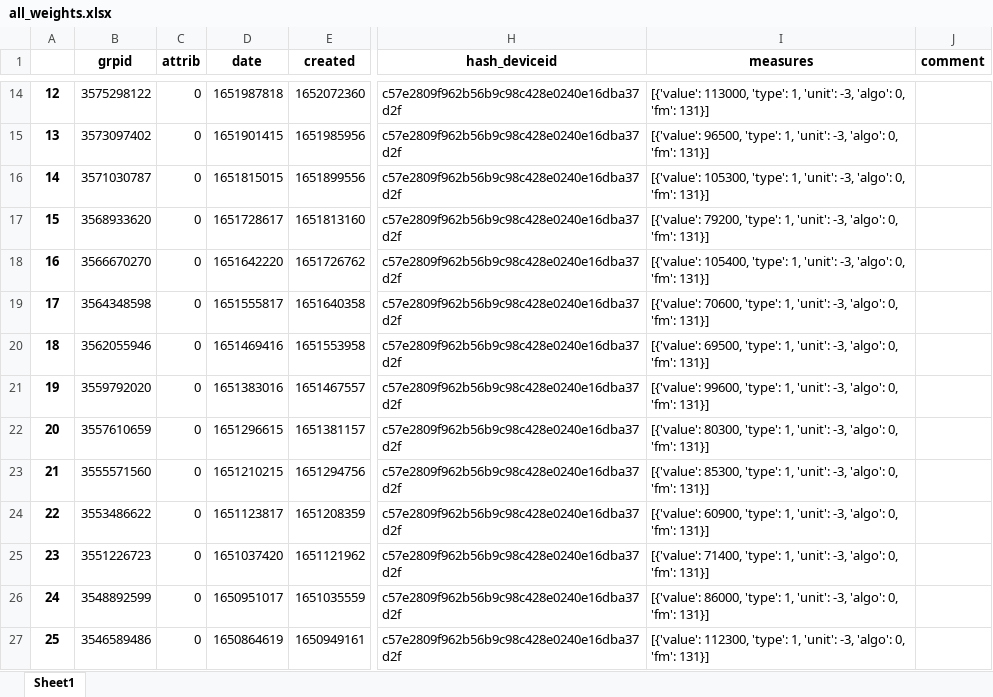
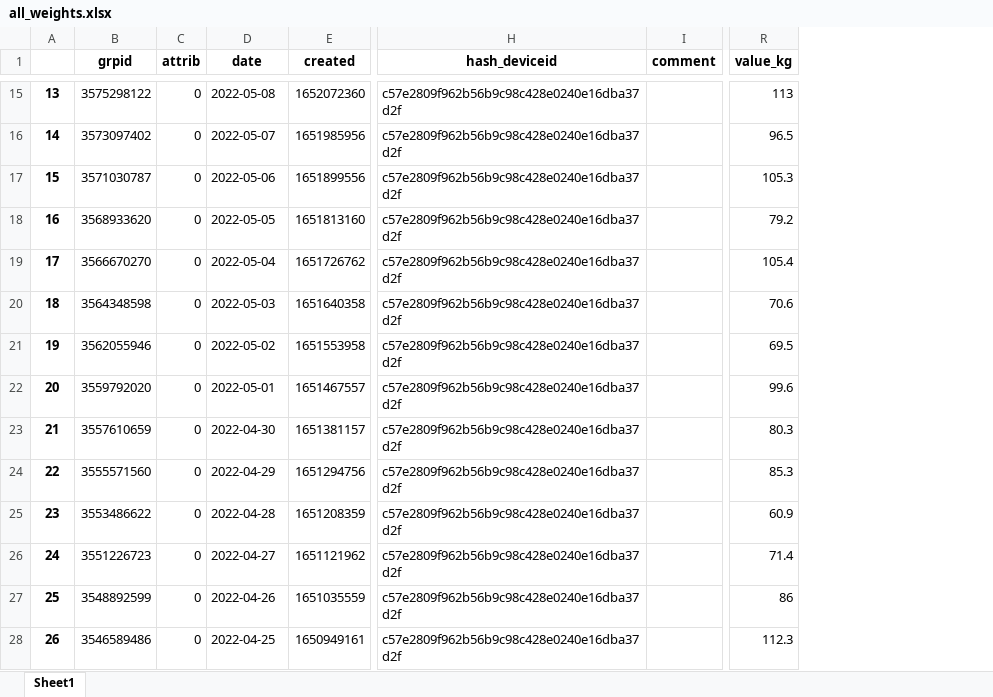
Before and after one commit to withings-sas/api-oauth2-python, an Excel workbook: all_weights.xlsx, sheet Sheet1, drawn as a sheet; only a part is shown, gaps mark what is left out; values as stored, in another font and other column widths than the file's, no borders; removed rows and columns are numbered as before the commit, all else as after; the diff covers the shown part only; the diff names each change by its address in the sheet, - before the commit and + after, or states it on an @@ line.

```diff
--- a/all_weights.xlsx (sheet Sheet1)
+++ b/all_weights.xlsx (sheet Sheet1)
-column I (measures), rows 14-27: [{'value': 113000, 'type': 1, 'unit': -3, 'algo': 0, 'fm': 131}] | [{'value': 96500, 'type': 1, 'unit': -3, 'algo': 0, 'fm': 131}] | [{'value': 105300, 'type': 1, 'unit': -3, 'algo': 0, 'fm': 131}] | [{'value': 79200, 'type': 1, 'unit': -3, 'algo': 0, 'fm': 131}] | [{'value': 105400, 'type': 1, 'unit': -3, 'algo': 0, 'fm': 131}] | [{'value': 70600, 'type': 1, 'unit': -3, 'algo': 0, 'fm': 131}] | [{'value': 69500, 'type': 1, 'unit': -3, 'algo': 0, 'fm': 131}] | [{'value': 99600, 'type': 1, 'unit': -3, 'algo': 0, 'fm': 131}] | [{'value': 80300, 'type': 1, 'unit': -3, 'algo': 0, 'fm': 131}] | [{'value': 85300, 'type': 1, 'unit': -3, 'algo': 0, 'fm': 131}] | [{'value': 60900, 'type': 1, 'unit': -3, 'algo': 0, 'fm': 131}] | [{'value': 71400, 'type': 1, 'unit': -3, 'algo': 0, 'fm': 131}] | [{'value': 86000, 'type': 1, 'unit': -3, 'algo': 0, 'fm': 131}] | [{'value': 112300, 'type': 1, 'unit': -3, 'algo': 0, 'fm': 131}]
+column R (value_kg), rows 15-28: 113 | 96.5 | 105.3 | 79.2 | 105.4 | 70.6 | 69.5 | 99.6 | 80.3 | 85.3 | 60.9 | 71.4 | 86 | 112.3
@@ column A renumbered from row 3 down @@
-D15 (date): 1651987818
+D15 (date): 2022-05-08
-D16 (date): 1651901415
+D16 (date): 2022-05-07
-D17 (date): 1651815015
+D17 (date): 2022-05-06
-D18 (date): 1651728617
+D18 (date): 2022-05-05
-D19 (date): 1651642220
+D19 (date): 2022-05-04
-D20 (date): 1651555817
+D20 (date): 2022-05-03
-D21 (date): 1651469416
+D21 (date): 2022-05-02
-D22 (date): 1651383016
+D22 (date): 2022-05-01
-D23 (date): 1651296615
+D23 (date): 2022-04-30
-D24 (date): 1651210215
+D24 (date): 2022-04-29
-D25 (date): 1651123817
+D25 (date): 2022-04-28
-D26 (date): 1651037420
+D26 (date): 2022-04-27
-D27 (date): 1650951017
+D27 (date): 2022-04-26
-D28 (date): 1650864619
+D28 (date): 2022-04-25
```
Also changed, not shown: 1 added row and 508 edited cells elsewhere in this sheet, Devices.xlsx, 4 other files.
